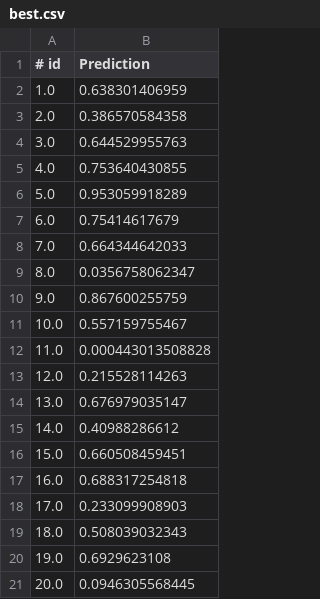
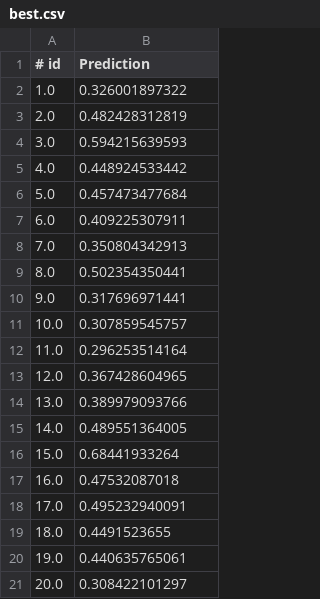
Before and after one commit to JinnArthas/CS589-Machine-learning-Assignmnets, a CSV file: HW04/Submission/Predictions/best.csv, drawn as a sheet.

```diff
--- a/HW04/Submission/Predictions/best.csv
+++ b/HW04/Submission/Predictions/best.csv
@@ -1,21 +1,21 @@
 # id,Prediction
-1.0,0.638301406959
-2.0,0.386570584358
-3.0,0.644529955763
-4.0,0.753640430855
-5.0,0.953059918289
-6.0,0.75414617679
-7.0,0.664344642033
-8.0,0.0356758062347
-9.0,0.867600255759
-10.0,0.557159755467
-11.0,0.000443013508828
-12.0,0.215528114263
-13.0,0.676979035147
-14.0,0.40988286612
-15.0,0.660508459451
-16.0,0.688317254818
-17.0,0.233099908903
-18.0,0.508039032343
-19.0,0.6929623108
-20.0,0.0946305568445
+1.0,0.326001897322
+2.0,0.482428312819
+3.0,0.594215639593
+4.0,0.448924533442
+5.0,0.457473477684
+6.0,0.409225307911
+7.0,0.350804342913
+8.0,0.502354350441
+9.0,0.317696971441
+10.0,0.307859545757
+11.0,0.296253514164
+12.0,0.367428604965
+13.0,0.389979093766
+14.0,0.489551364005
+15.0,0.68441933264
+16.0,0.47532087018
+17.0,0.495232940091
+18.0,0.4491523655
+19.0,0.440635765061
+20.0,0.308422101297
```
Also changed, not shown: 3 other files.
